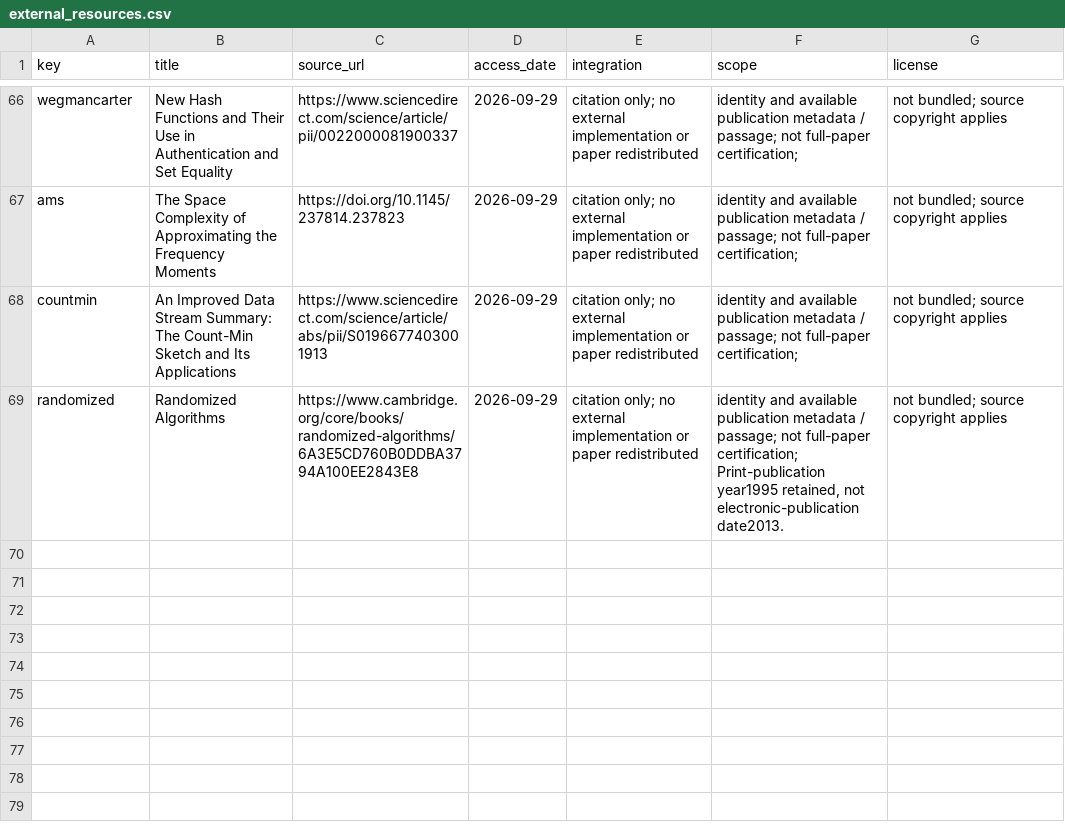
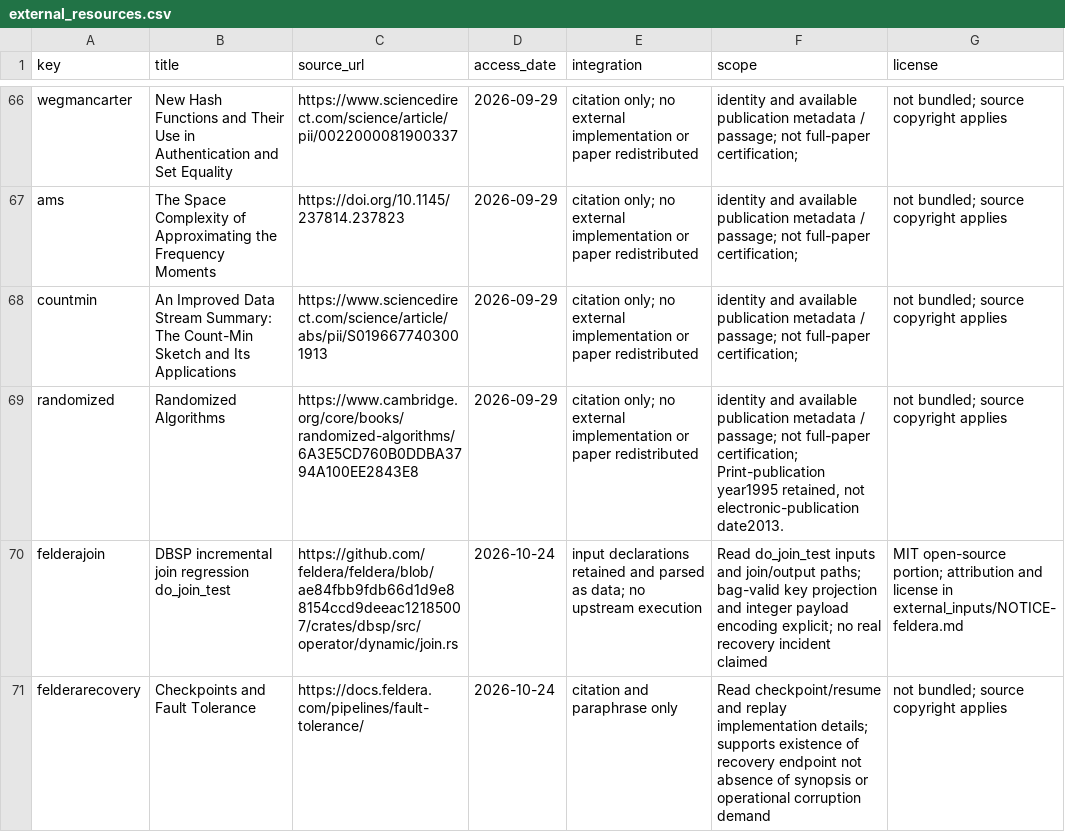
Before and after one commit to Haoyi-Zhang/ViewAdmission, a CSV file: external_resources.csv, drawn as a sheet; only a part is shown, gaps mark what is left out.

Commit message:
Integrate source-linked research cases and matched validation

```diff
--- a/external_resources.csv
+++ b/external_resources.csv
@@ -69 +69,3 @@ countmin,An Improved Data Stream Summary: The Count-Min Sketch and Its Applicati
 randomized,Randomized Algorithms,https://www.cambridge.org/core/books/randomized-algorithms/6A3E5CD760B0DDBA3794A100EE2843E8,2026-09-29,citation only; no external implementation or paper redistributed,"identity and available publication metadata / passage; not full-paper certification; Print-publication year1995 retained, not electronic-publication date2013.",not bundled; source copyright applies
+felderajoin,DBSP incremental join regression do_join_test,https://github.com/feldera/feldera/blob/ae84fbb9fdb66d1d9e88154ccd9deeac12185007/crates/dbsp/src/operator/dynamic/join.rs,2026-10-24,input declarations retained and parsed as data; no upstream execution,"Read do_join_test inputs and join/output paths; bag-valid key projection and integer payload encoding explicit; no real recovery incident claimed",MIT open-source portion; attribution and license in external_inputs/NOTICE-feldera.md
+felderarecovery,Checkpoints and Fault Tolerance,https://docs.feldera.com/pipelines/fault-tolerance/,2026-10-24,citation and paraphrase only,"Read checkpoint/resume and replay implementation details; supports existence of recovery endpoint not absence of synopsis or operational corruption demand",not bundled; source copyright applies
```
Also changed, not shown: 6 other files.
